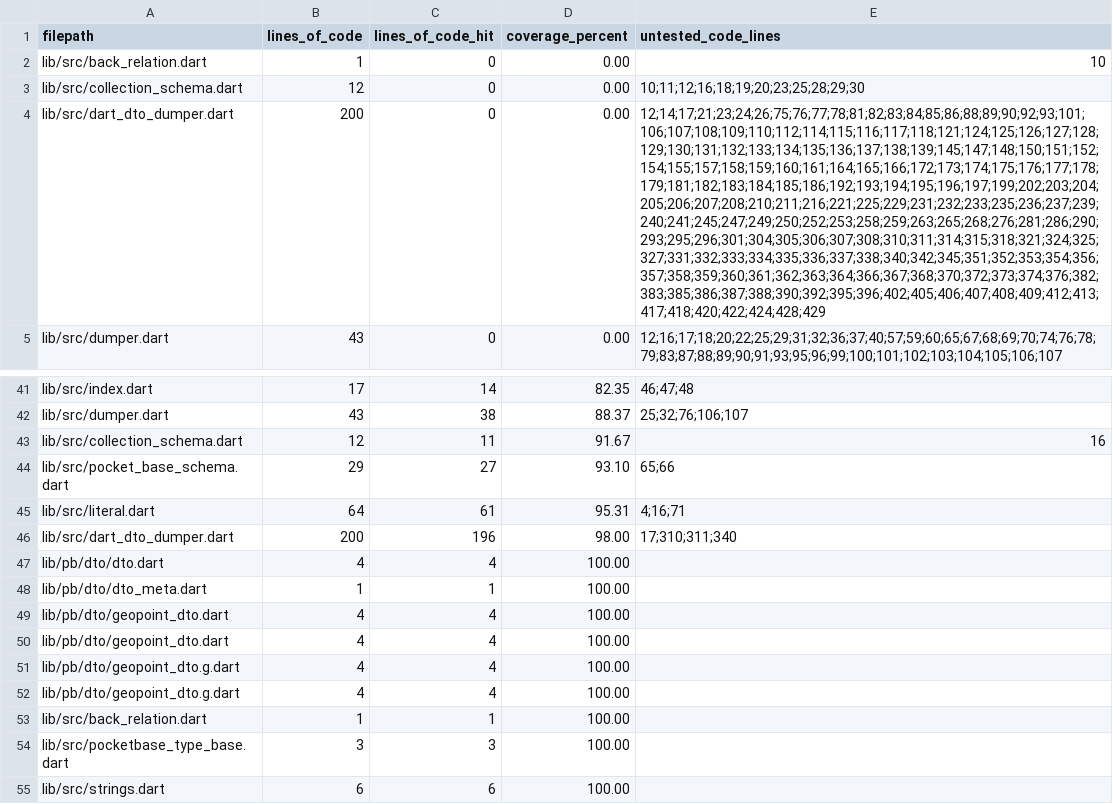
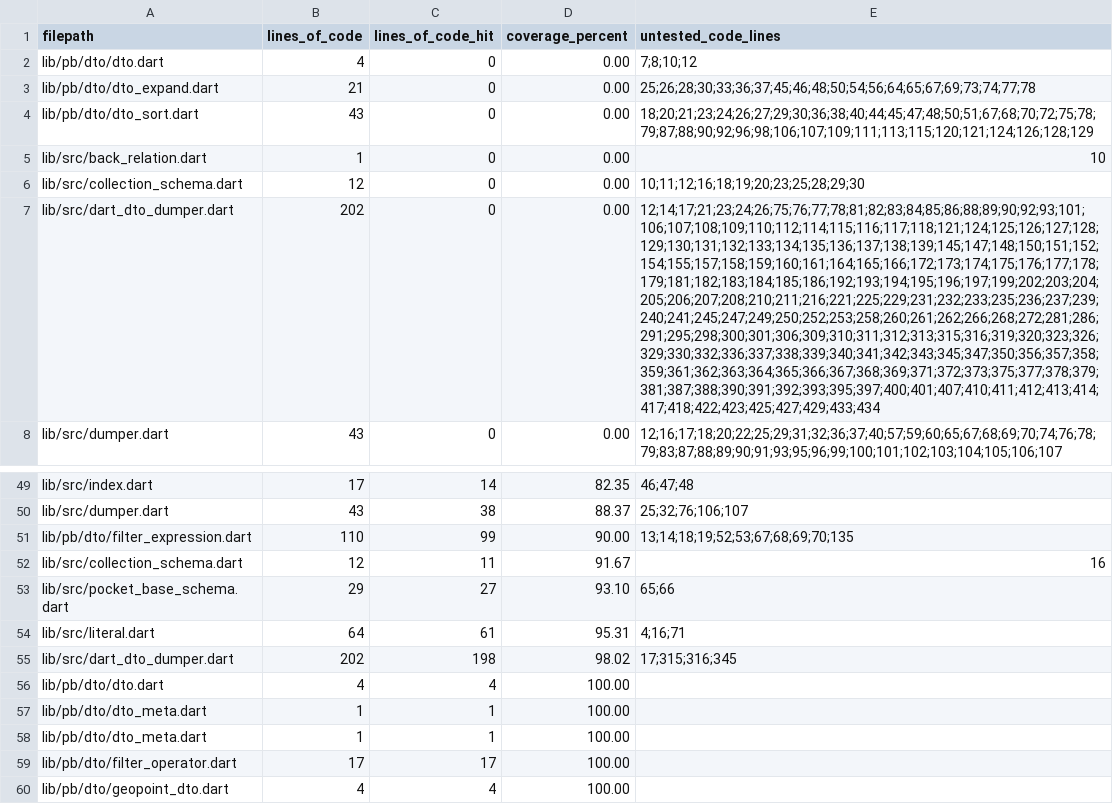
Before and after one commit to brigham/pb_dtos, a CSV file: COVERAGE.csv, drawn as a sheet; only a part is shown, gaps mark what is left out; the shorter side is filled out with more unchanged rows; removed rows and columns are numbered as before the commit, all else as after; the diff covers the shown part only; the diff names each change by its address in the sheet, - before the commit and + after, or states it on an @@ line.

Commit message:
Add tests and fix filters for all types.

```diff
--- a/COVERAGE.csv
+++ b/COVERAGE.csv
+row 2: lib/pb/dto/dto.dart | 4 | 0 | 0.00 | 7;8;10;12
+row 3: lib/pb/dto/dto_expand.dart | 21 | 0 | 0.00 | 25;26;28;30;33;36;37;45;46;48;50;54;56;64;65;67;69;73;74;77;78
+row 4: lib/pb/dto/dto_sort.dart | 43 | 0 | 0.00 | 18;20;21;23;24;26;27;29;30;36;38;40;44;45;47;48;50;51;67;68;70;72;75;78;79;87;88;90;92;96;98;106;107;109;111;113;115;120;121;124;126;128;129
-B7 (lines_of_code): 200
+B7 (lines_of_code): 202
-E7 (untested_code_lines): 12;14;17;21;23;24;26;75;76;77;78;81;82;83;84;85;86;88;89;90;92;93;101;106;107;108;109;110;112;114;115;116;117;118;121;124;125;126;127;128;129;130;131;132;133;134;135;136;137;138;139;145;147;148;150;151;152;154;155;157;158;159;160;161;164;165;166;172;173;174;175;176;177;178;179;181;182;183;184;185;186;192;193;194;195;196;197;199;202;203;204;205;206;207;208;210;211;216;221;225;229;231;232;233;235;236;237;239;240;241;245;247;249;250;252;253;258;259;263;265;268;276;281;286;290;293;295;296;301;304;305;306;307;308;310;311;314;315;318;321;324;325;327;331;332;333;334;335;336;337;338;340;342;345;351;352;353;354;356;357;358;359;360;361;362;363;364;366;367;368;370;372;373;374;376;382;383;385;386;387;388;390;392;395;396;402;405;406;407;408;409;412;413;417;418;420;422;424;428;429
+E7 (untested_code_lines): 12;14;17;21;23;24;26;75;76;77;78;81;82;83;84;85;86;88;89;90;92;93;101;106;107;108;109;110;112;114;115;116;117;118;121;124;125;126;127;128;129;130;131;132;133;134;135;136;137;138;139;145;147;148;150;151;152;154;155;157;158;159;160;161;164;165;166;172;173;174;175;176;177;178;179;181;182;183;184;185;186;192;193;194;195;196;197;199;202;203;204;205;206;207;208;210;211;216;221;225;229;231;232;233;235;236;237;239;240;241;245;247;249;250;252;253;258;260;261;262;266;268;272;281;286;291;295;298;300;301;306;309;310;311;312;313;315;316;319;320;323;326;329;330;332;336;337;338;339;340;341;342;343;345;347;350;356;357;358;359;361;362;363;364;365;366;367;368;369;371;372;373;375;377;378;379;381;387;388;390;391;392;393;395;397;400;401;407;410;411;412;413;414;417;418;422;423;425;427;429;433;434
+row 51: lib/pb/dto/filter_expression.dart | 110 | 99 | 90.00 | 13;14;18;19;52;53;67;68;69;70;135
-row 46: lib/src/dart_dto_dumper.dart | 200 | 196 | 98.00 | 17;310;311;340
+row 55: lib/src/dart_dto_dumper.dart | 202 | 198 | 98.02 | 17;315;316;345
+row 58: lib/pb/dto/dto_meta.dart | 1 | 1 | 100.00
+row 59: lib/pb/dto/filter_operator.dart | 17 | 17 | 100.00
```
Also changed, not shown: 10 added rows, 5 removed rows and 4 edited cells elsewhere in this file, 52 other files.
